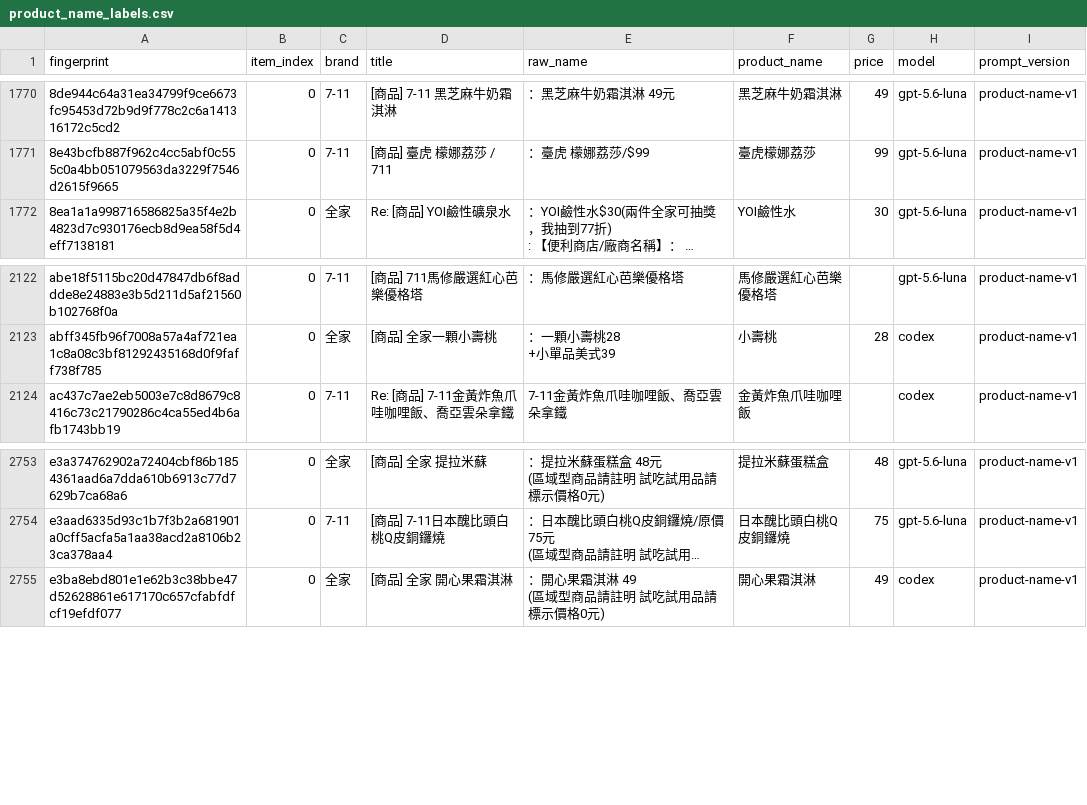
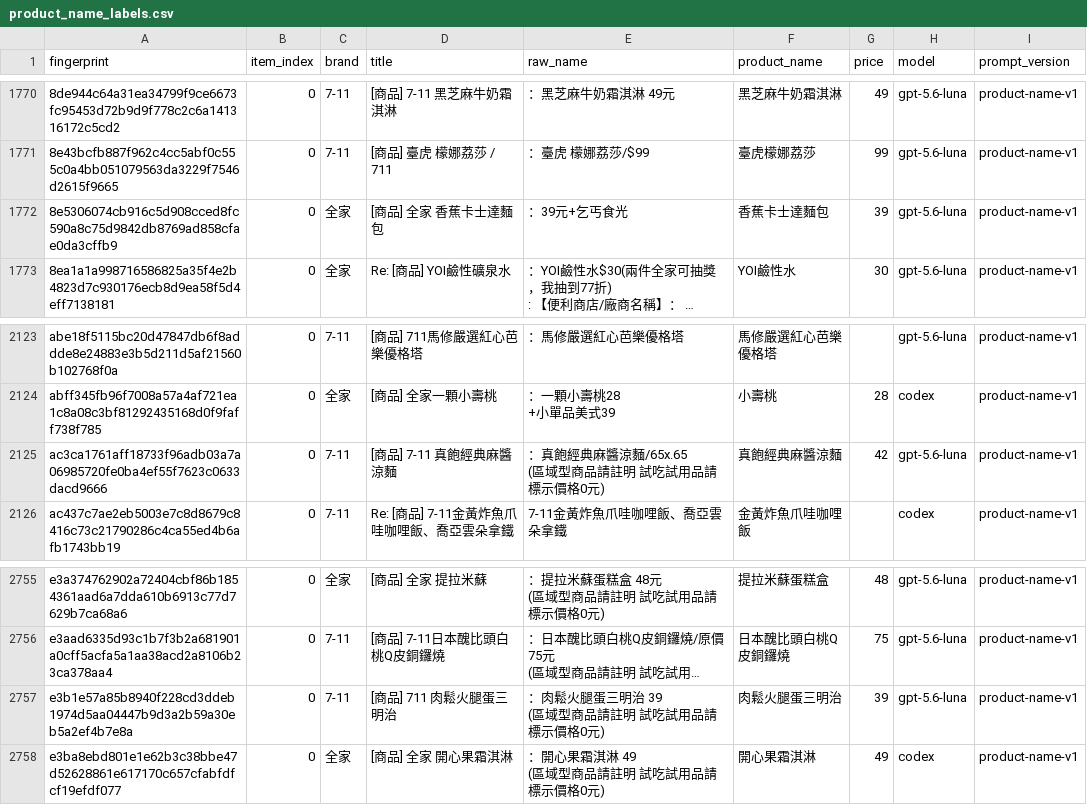
Before and after one commit to YuHsunWang/cvs-radar, a CSV file: data/labels/product_name_labels.csv, drawn as a sheet; only a part is shown, gaps mark what is left out; long unchanged cells end in …; ↵ is a line break in a cell; the diff names each change by its address in the sheet, - before the commit and + after, or states it on an @@ line.

```diff
--- a/data/labels/product_name_labels.csv
+++ b/data/labels/product_name_labels.csv
+row 1772: 8e5306074cb916c5d908cced8fc590a8c75d9842db8769ad858cfae0da3cffb9 | 0 | 全家 | [商品] 全家 香蕉卡士達麵包 | ：39元+乞丐食光 | 香蕉卡士達麵包 | 39 | gpt-5.6-luna | product-name-v1
+row 2125: ac3ca1761aff18733f96adb03a7a06985720fe0ba4ef55f7623c0633dacd9666 | 0 | 7-11 | [商品] 7-11 真飽經典麻醬涼麵 | ：真飽經典麻醬涼麵/65x.65 ↵ (區域型商品請註明 試吃試用品請標示價格0元) | 真飽經典麻醬涼麵 | 42 | gpt-5.6-luna | product-name-v1
+row 2757: e3b1e57a85b8940f228cd3ddeb1974d5aa04447b9d3a2b59a30eb5a2ef4b7e8a | 0 | 7-11 | [商品] 711 肉鬆火腿蛋三明治 | ：肉鬆火腿蛋三明治 39 ↵ (區域型商品請註明 試吃試用品請標示價格0元) | 肉鬆火腿蛋三明治 | 39 | gpt-5.6-luna | product-name-v1
```
Also changed, not shown: data/labels/excerpt_labels.csv, data/labels/product_category_labels.csv, 4 other files.
